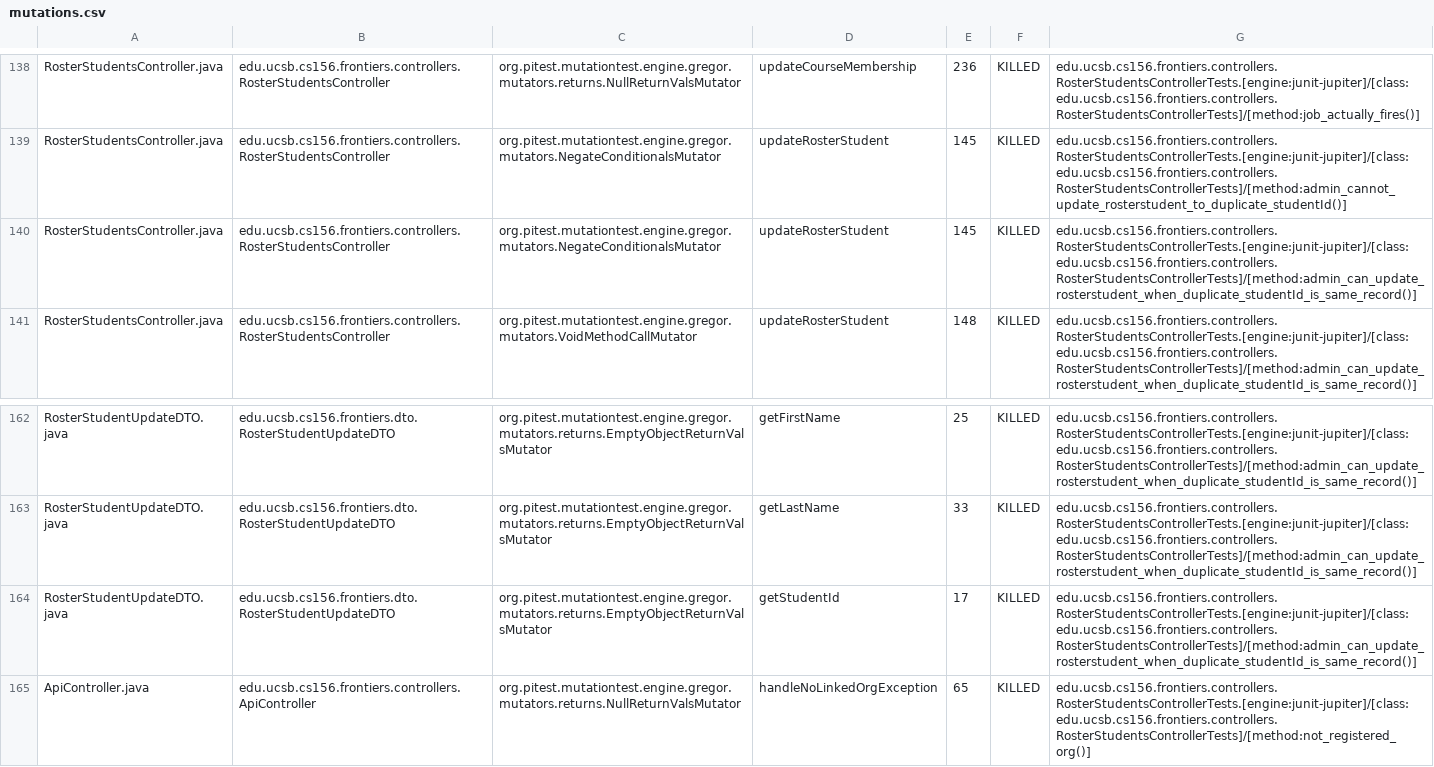
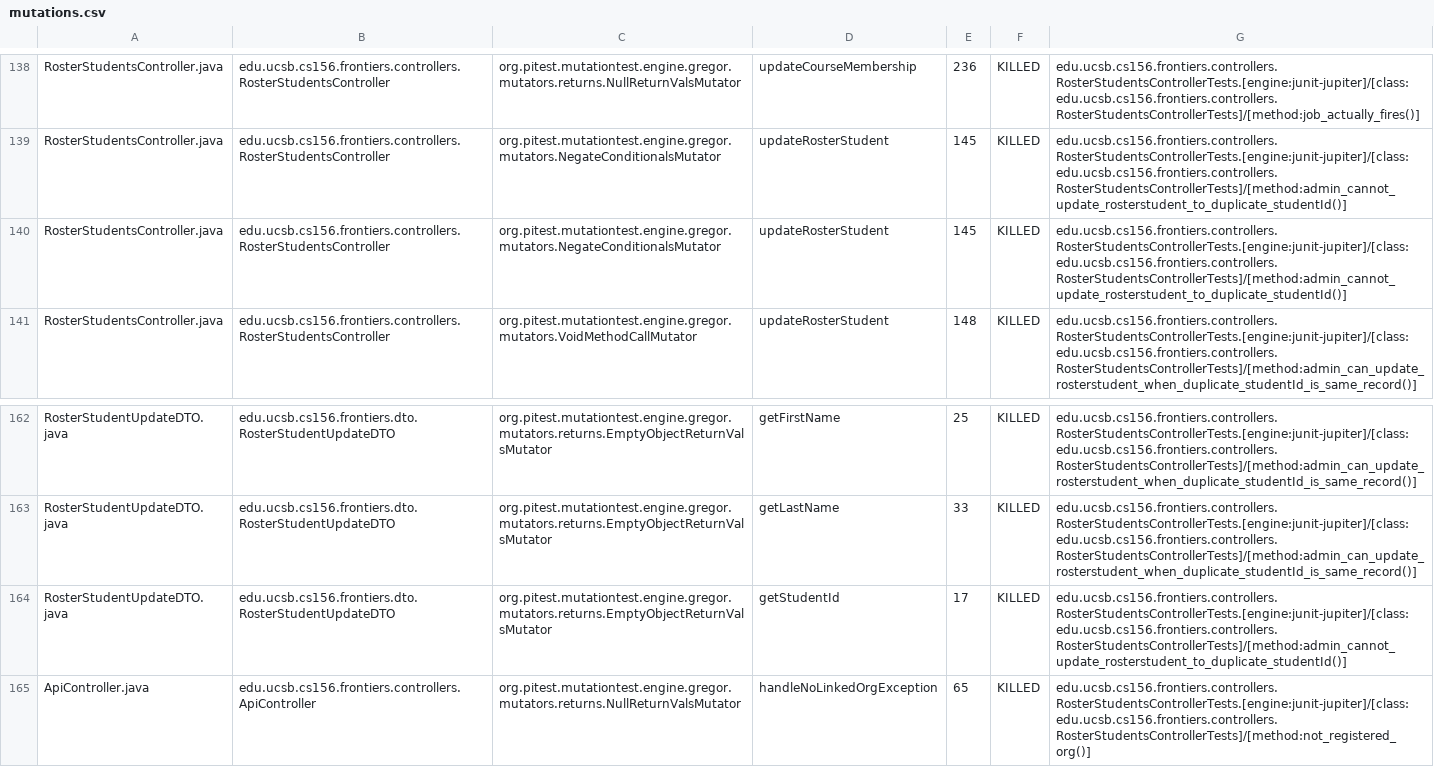
Before and after one commit to ucsb-cs156-s25/proj-frontiers-s25-11, a CSV file: prs/29/pitest/mutations.csv, drawn as a sheet; only a part is shown, gaps mark what is left out.

Commit message:
Deploying to gh-pages from @ ucsb-cs156-s25/proj-frontiers-s25-11@ceae86c45f5124ee4d1409f330ad6f1324c91e23 🚀

```diff
--- a/prs/29/pitest/mutations.csv
+++ b/prs/29/pitest/mutations.csv
@@ -139,3 +139,3 @@ RosterStudentsController.java,edu.ucsb.cs156.frontiers.controllers.RosterStudent
 RosterStudentsController.java,edu.ucsb.cs156.frontiers.controllers.RosterStudentsController,org.pitest.mutationtest.engine.gregor.mutators.NegateConditionalsMutator,updateRosterStudent,145,KILLED,edu.ucsb.cs156.frontiers.controllers.RosterStudentsControllerTests.[engine:junit-jupiter]/[class:edu.ucsb.cs156.frontiers.controllers.RosterStudentsControllerTests]/[method:admin_cannot_update_rosterstudent_to_duplicate_studentId()]
-RosterStudentsController.java,edu.ucsb.cs156.frontiers.controllers.RosterStudentsController,org.pitest.mutationtest.engine.gregor.mutators.NegateConditionalsMutator,updateRosterStudent,145,KILLED,edu.ucsb.cs156.frontiers.controllers.RosterStudentsControllerTests.[engine:junit-jupiter]/[class:edu.ucsb.cs156.frontiers.controllers.RosterStudentsControllerTests]/[method:admin_can_update_rosterstudent_when_duplicate_studentId_is_same_record()]
+RosterStudentsController.java,edu.ucsb.cs156.frontiers.controllers.RosterStudentsController,org.pitest.mutationtest.engine.gregor.mutators.NegateConditionalsMutator,updateRosterStudent,145,KILLED,edu.ucsb.cs156.frontiers.controllers.RosterStudentsControllerTests.[engine:junit-jupiter]/[class:edu.ucsb.cs156.frontiers.controllers.RosterStudentsControllerTests]/[method:admin_cannot_update_rosterstudent_to_duplicate_studentId()]
 RosterStudentsController.java,edu.ucsb.cs156.frontiers.controllers.RosterStudentsController,org.pitest.mutationtest.engine.gregor.mutators.VoidMethodCallMutator,updateRosterStudent,148,KILLED,edu.ucsb.cs156.frontiers.controllers.RosterStudentsControllerTests.[engine:junit-jupiter]/[class:edu.ucsb.cs156.frontiers.controllers.RosterStudentsControllerTests]/[method:admin_can_update_rosterstudent_when_duplicate_studentId_is_same_record()]
@@ -163,3 +163,3 @@ RosterStudentUpdateDTO.java,edu.ucsb.cs156.frontiers.dto.RosterStudentUpdateDTO,
 RosterStudentUpdateDTO.java,edu.ucsb.cs156.frontiers.dto.RosterStudentUpdateDTO,org.pitest.mutationtest.engine.gregor.mutators.returns.EmptyObjectReturnValsMutator,getLastName,33,KILLED,edu.ucsb.cs156.frontiers.controllers.RosterStudentsControllerTests.[engine:junit-jupiter]/[class:edu.ucsb.cs156.frontiers.controllers.RosterStudentsControllerTests]/[method:admin_can_update_rosterstudent_when_duplicate_studentId_is_same_record()]
-RosterStudentUpdateDTO.java,edu.ucsb.cs156.frontiers.dto.RosterStudentUpdateDTO,org.pitest.mutationtest.engine.gregor.mutators.returns.EmptyObjectReturnValsMutator,getStudentId,17,KILLED,edu.ucsb.cs156.frontiers.controllers.RosterStudentsControllerTests.[engine:junit-jupiter]/[class:edu.ucsb.cs156.frontiers.controllers.RosterStudentsControllerTests]/[method:admin_can_update_rosterstudent_when_duplicate_studentId_is_same_record()]
+RosterStudentUpdateDTO.java,edu.ucsb.cs156.frontiers.dto.RosterStudentUpdateDTO,org.pitest.mutationtest.engine.gregor.mutators.returns.EmptyObjectReturnValsMutator,getStudentId,17,KILLED,edu.ucsb.cs156.frontiers.controllers.RosterStudentsControllerTests.[engine:junit-jupiter]/[class:edu.ucsb.cs156.frontiers.controllers.RosterStudentsControllerTests]/[method:admin_cannot_update_rosterstudent_to_duplicate_studentId()]
 ApiController.java,edu.ucsb.cs156.frontiers.controllers.ApiController,org.pitest.mutationtest.engine.gregor.mutators.returns.NullReturnValsMutator,handleNoLinkedOrgException,65,KILLED,edu.ucsb.cs156.frontiers.controllers.RosterStudentsControllerTests.[engine:junit-jupiter]/[class:edu.ucsb.cs156.frontiers.controllers.RosterStudentsControllerTests]/[method:not_registered_org()]
```
Also changed, not shown: 28 other files.
